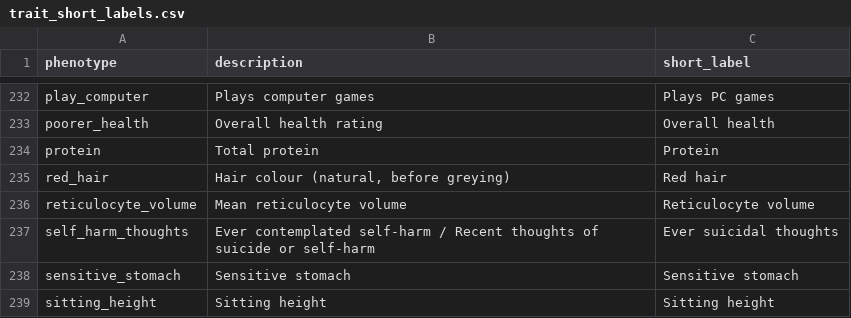
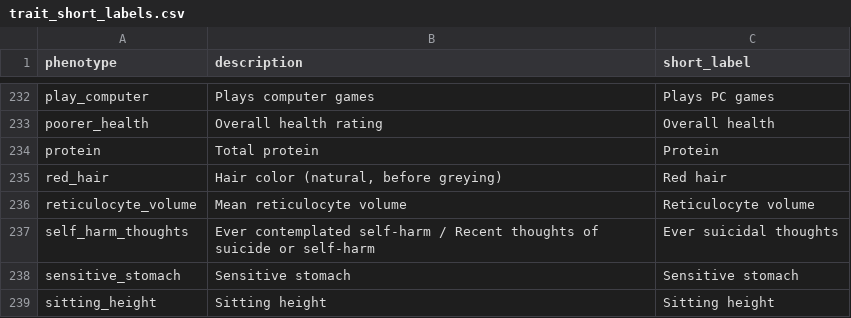
Before and after one commit to LachanceLab/gini, a CSV file: code_part1/trait_short_labels.csv, drawn as a sheet; only a part is shown, gaps mark what is left out; the diff covers the shown part only.

```diff
--- a/code_part1/trait_short_labels.csv
+++ b/code_part1/trait_short_labels.csv
@@ -234,3 +234,3 @@ poorer_health,Overall health rating,Overall health
 protein,Total protein,Protein
-red_hair,"Hair colour (natural, before greying)",Red hair
+red_hair,"Hair color (natural, before greying)",Red hair
 reticulocyte_volume,Mean reticulocyte volume,Reticulocyte volume
```
Also changed, not shown: 13 edited cells elsewhere in this file, 6 other files.
